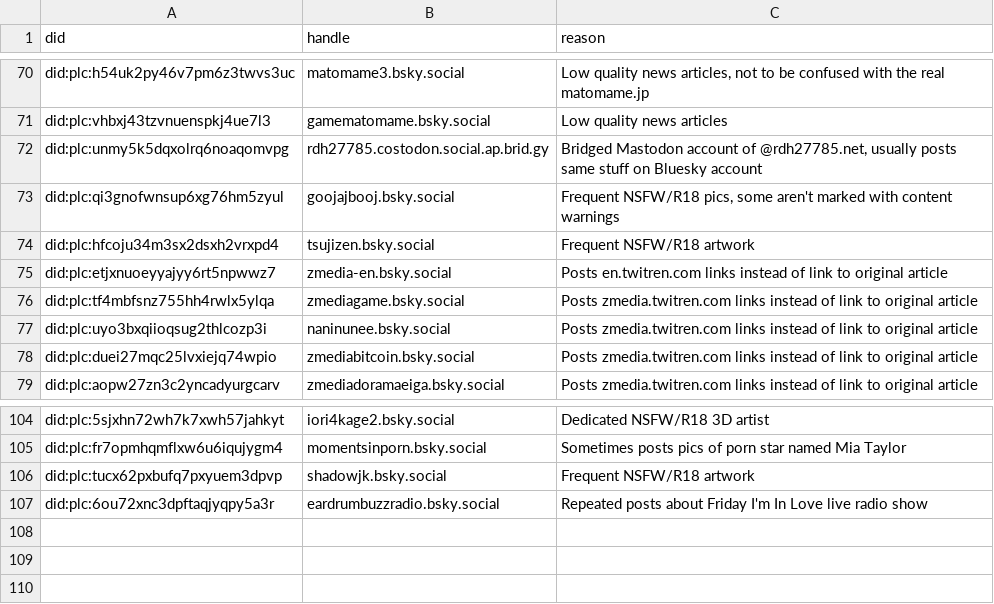
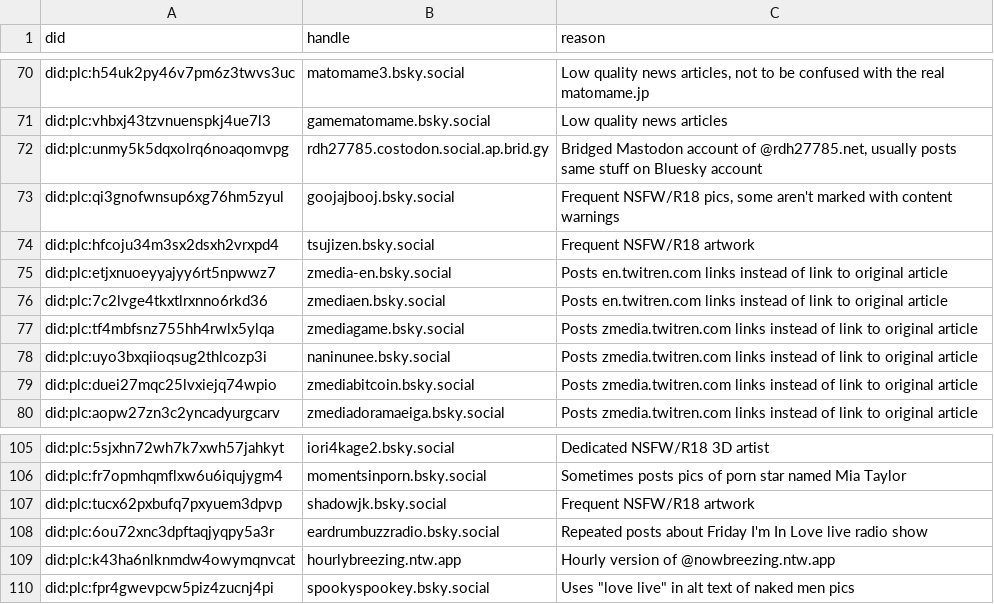
Before and after one commit to p1timmy/bsky-feeds, a CSV file: lists/lovelive_ignore_users.csv, drawn as a sheet; only a part is shown, gaps mark what is left out; the diff names each change by its address in the sheet, - before the commit and + after, or states it on an @@ line.

Commit message:
A couple additions to LoveLive! exclude regex and ignore users list
- Add a couple NSFW keywords to exclude regex
- Add a NSFW account, trending bot, article summary account to ignore
  users list

```diff
--- a/lists/lovelive_ignore_users.csv
+++ b/lists/lovelive_ignore_users.csv
+row 76: did:plc:7c2lvge4tkxtlrxnno6rkd36 | zmediaen.bsky.social | Posts en.twitren.com links instead of link to original article
+row 109: did:plc:k43ha6nlknmdw4owymqnvcat | hourlybreezing.ntw.app | Hourly version of @nowbreezing.ntw.app
+row 110: did:plc:fpr4gwevpcw5piz4zucnj4pi | spookyspookey.bsky.social | Uses "love live" in alt text of naked men pics
```
Also changed, not shown: 1 other file.
